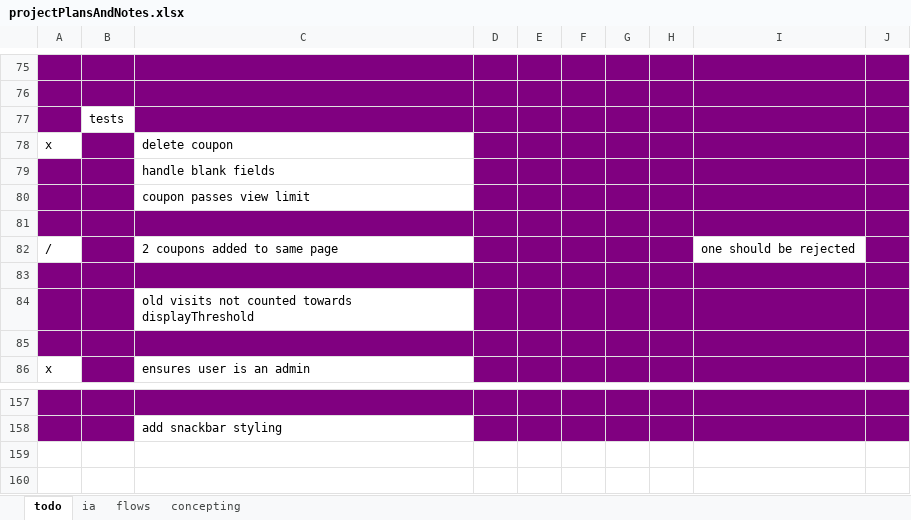
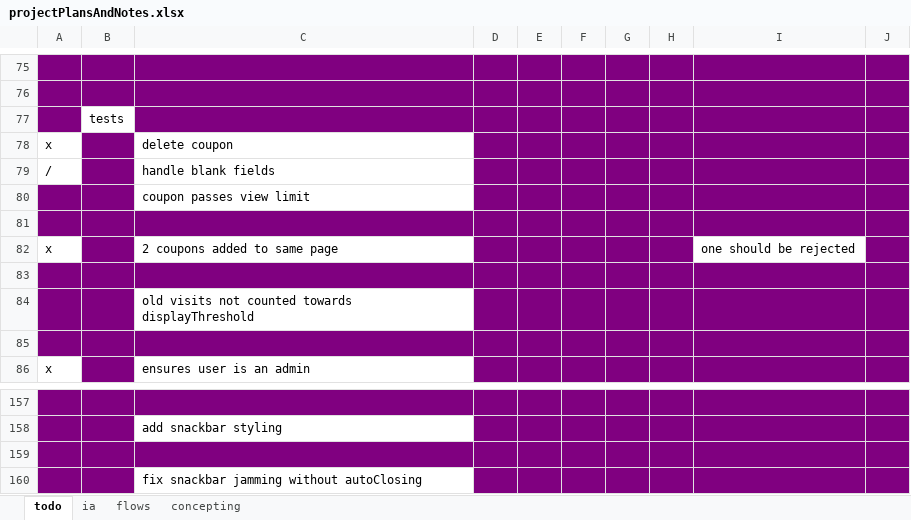
Before and after one commit to SeanDez/delayedCoupons, an Excel workbook: projectPlansAndNotes.xlsx, sheet todo, drawn as a sheet; only a part is shown, gaps mark what is left out; values as stored, in another font and other column widths than the file's, no borders; the diff names each change by its address in the sheet, - before the commit and + after, or states it on an @@ line.

```diff
--- a/projectPlansAndNotes.xlsx (sheet todo)
+++ b/projectPlansAndNotes.xlsx (sheet todo)
-A79: (empty)
+A79: /
-A79 fill: #800080
+A79 fill: none
-A82: /
+A82: x
+row 159: (empty)
+row 160:  |  | fix snackbar jamming without autoClosing
```
Also changed, not shown: 1 other file.
